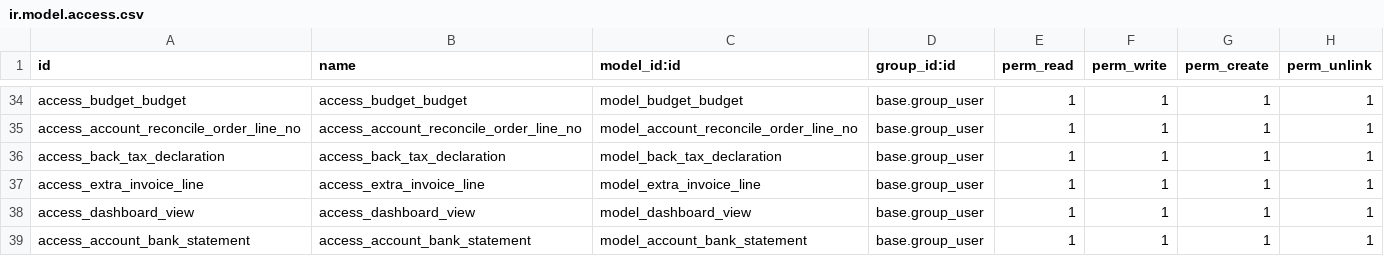
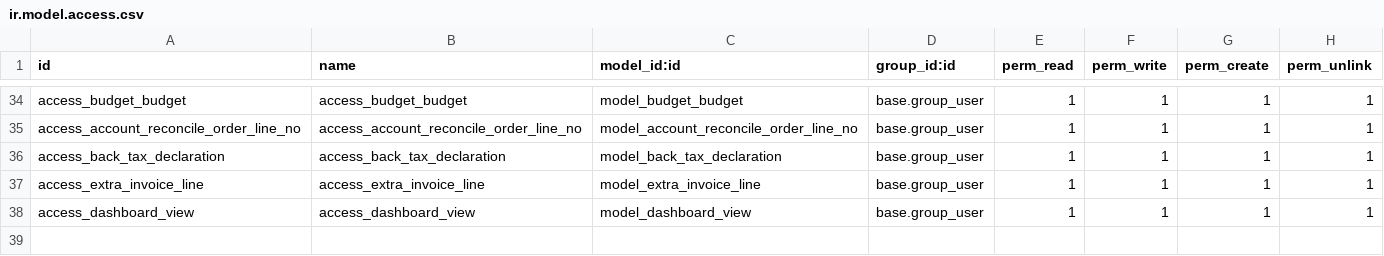
Before and after one commit to alangwansui/yjzy, a CSV file: addons_yjzy/yjzy_extend/security/ir.model.access.csv, drawn as a sheet; only a part is shown, gaps mark what is left out; the diff names each change by its address in the sheet, - before the commit and + after, or states it on an @@ line.

Commit message:
Revert "Merge branch 'master' of https://gitee.com/alangwansui/yjzy"
This reverts commit a84d955b3d6e543dcd9cd39aeabbf247d8f325e0.

```diff
--- a/addons_yjzy/yjzy_extend/security/ir.model.access.csv
+++ b/addons_yjzy/yjzy_extend/security/ir.model.access.csv
-row 39: access_account_bank_statement | access_account_bank_statement | model_account_bank_statement | base.group_user | 1 | 1 | 1 | 1
```
